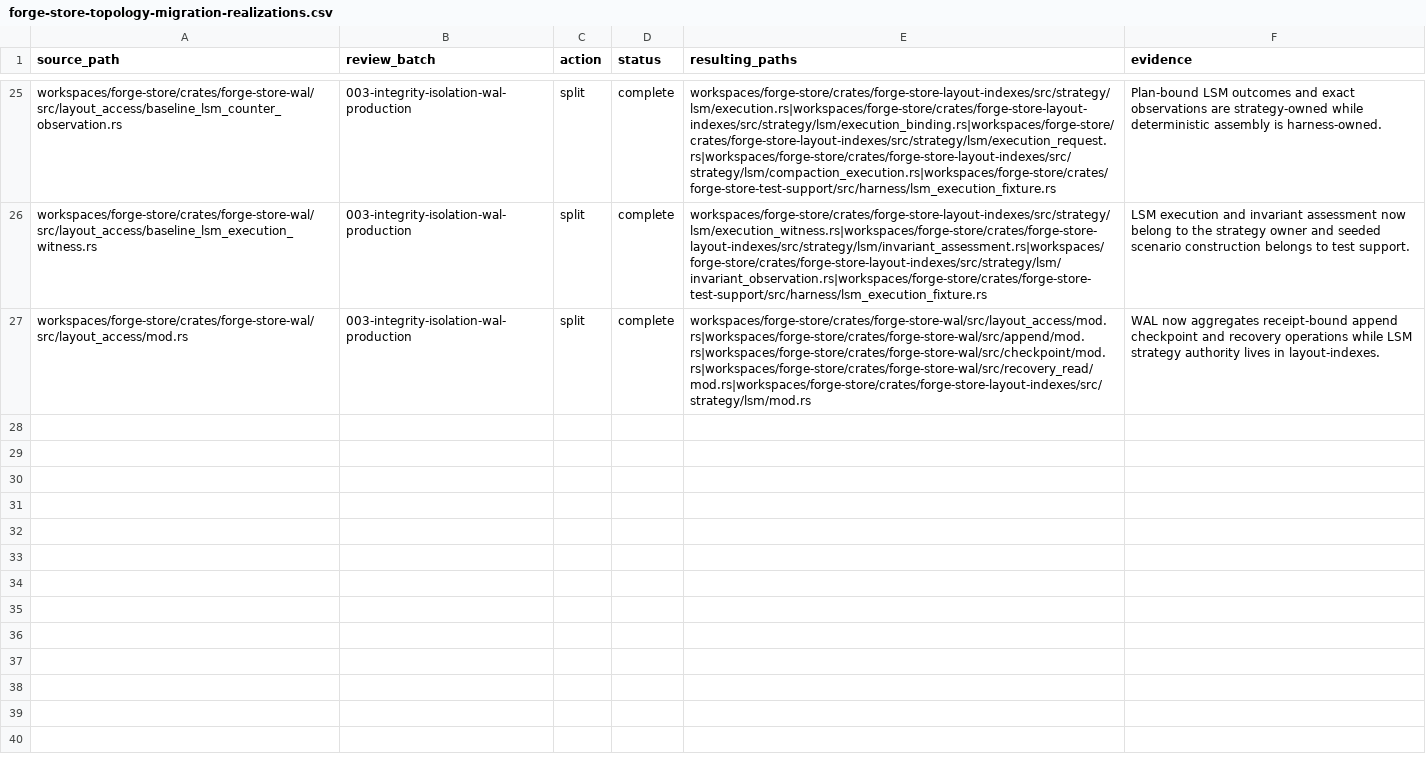
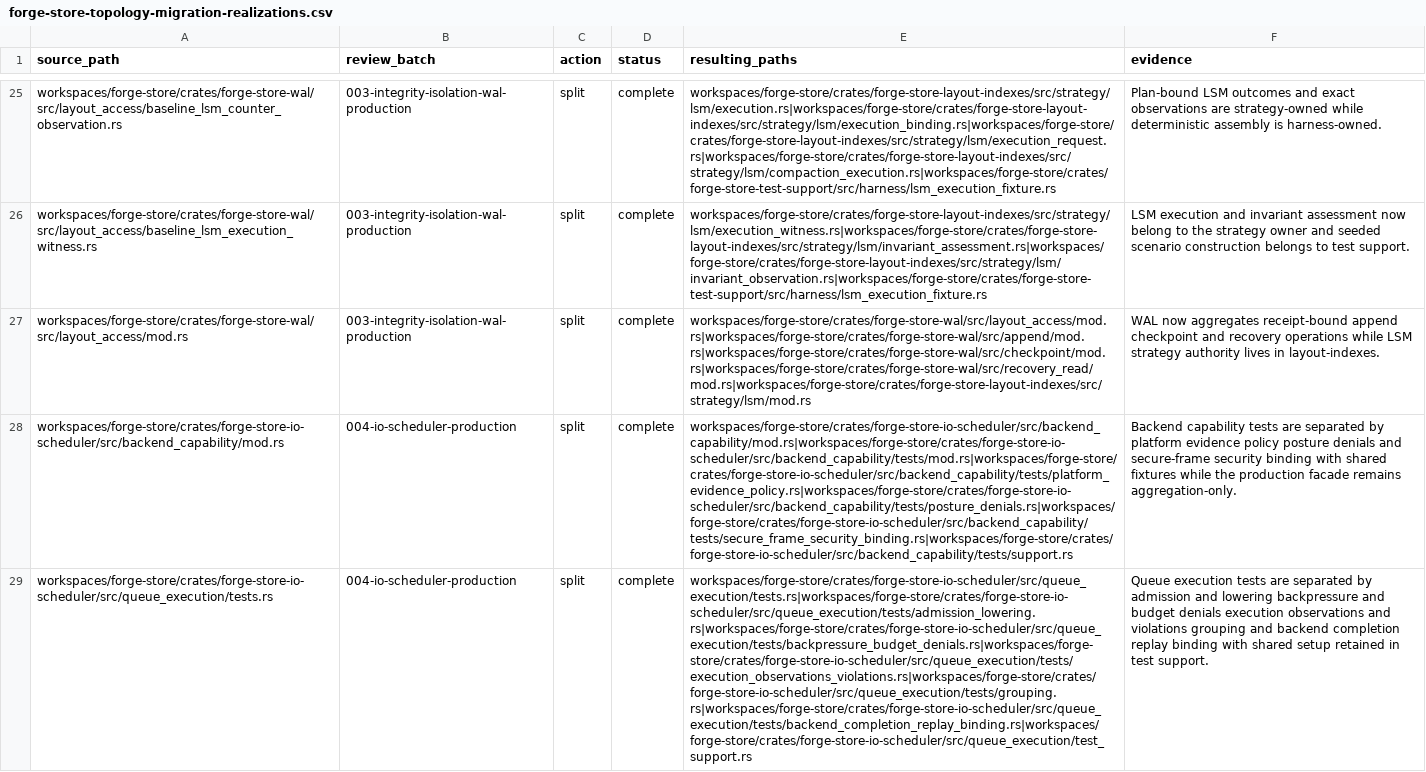
Before and after one commit to recnepspencer/forge, a CSV file: _docs/forge-store/forge-store-topology-migration-realizations.csv, drawn as a sheet; only a part is shown, gaps mark what is left out; the diff names each change by its address in the sheet, - before the commit and + after, or states it on an @@ line.

Commit message:
split scheduler admission and execution scenarios

```diff
--- a/_docs/forge-store/forge-store-topology-migration-realizations.csv
+++ b/_docs/forge-store/forge-store-topology-migration-realizations.csv
+row 28: workspaces/forge-store/crates/forge-store-io-scheduler/src/backend_capability/mod.rs | 004-io-scheduler-production | split | complete | workspaces/forge-store/crates/forge-store-io-scheduler/src/backend_capability/mod.rs|workspaces/forge-store/crates/forge-store-io-scheduler/src/backend_capability/tests/mod.rs|workspaces/forge-store/crates/forge-store-io-scheduler/src/backend_capability/tests/platform_evidence_policy.rs|workspaces/forge-store/crates/forge-store-io-scheduler/src/backend_capability/tests/posture_denials.rs|workspaces/forge-store/crates/forge-store-io-scheduler/src/backend_capability/tests/secure_frame_security_binding.rs|workspaces/forge-store/crates/forge-store-io-scheduler/src/backend_capability/tests/support.rs | Backend capability tests are separated by platform evidence policy posture denials and secure-frame security binding with shared fixtures while the production facade remains aggregation-only.
+row 29: workspaces/forge-store/crates/forge-store-io-scheduler/src/queue_execution/tests.rs | 004-io-scheduler-production | split | complete | workspaces/forge-store/crates/forge-store-io-scheduler/src/queue_execution/tests.rs|workspaces/forge-store/crates/forge-store-io-scheduler/src/queue_execution/tests/admission_lowering.rs|workspaces/forge-store/crates/forge-store-io-scheduler/src/queue_execution/tests/backpressure_budget_denials.rs|workspaces/forge-store/crates/forge-store-io-scheduler/src/queue_execution/tests/execution_observations_violations.rs|workspaces/forge-store/crates/forge-store-io-scheduler/src/queue_execution/tests/grouping.rs|workspaces/forge-store/crates/forge-store-io-scheduler/src/queue_execution/tests/backend_completion_replay_binding.rs|workspaces/forge-store/crates/forge-store-io-scheduler/src/queue_execution/test_support.rs | Queue execution tests are separated by admission and lowering backpressure and budget denials execution observations and violations grouping and backend completion replay binding with shared setup retained in test support.
```
Also changed, not shown: 18 other files.
